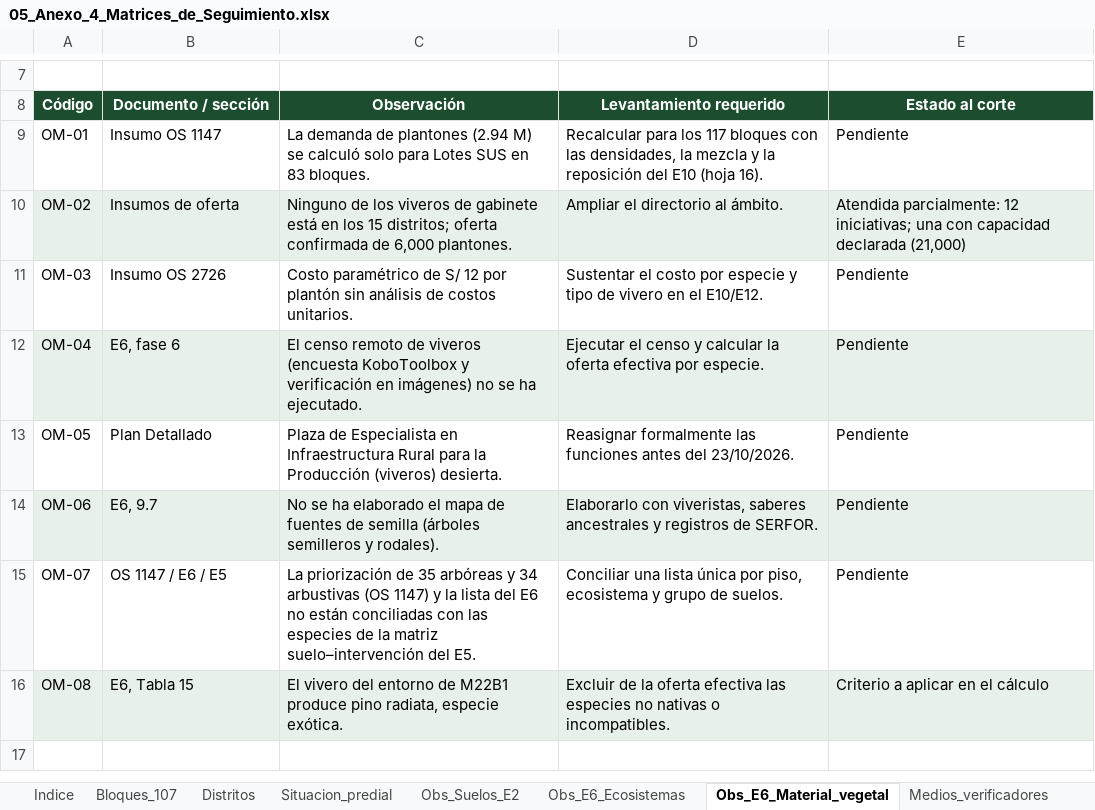
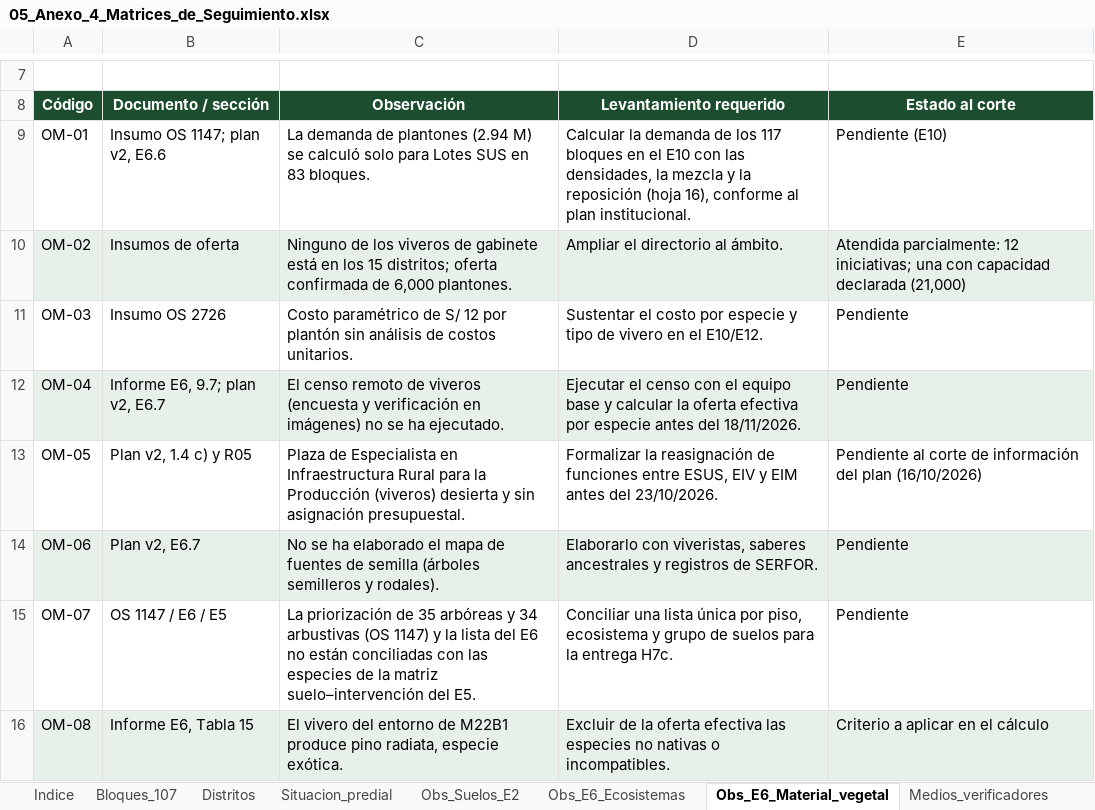
Before and after one commit to salomoncahuas-tech/Salomon1969, an Excel workbook: entregables/2do_entregable_OS4062/05_Anexo_4_Matrices_de_Seguimiento.xlsx, sheet Obs_E6_Material_vegetal, drawn as a sheet; only a part is shown, gaps mark what is left out; values as stored, in another font and other column widths than the file's, no borders; the diff names each change by its address in the sheet, - before the commit and + after, or states it on an @@ line.

```diff
--- a/entregables/2do_entregable_OS4062/05_Anexo_4_Matrices_de_Seguimiento.xlsx (sheet Obs_E6_Material_vegetal)
+++ b/entregables/2do_entregable_OS4062/05_Anexo_4_Matrices_de_Seguimiento.xlsx (sheet Obs_E6_Material_vegetal)
-B9 (Documento / sección): Insumo OS 1147
+B9 (Documento / sección): Insumo OS 1147; plan v2, E6.6
-D9 (Levantamiento requerido): Recalcular para los 117 bloques con las densidades, la mezcla y la reposición del E10 (hoja 16).
+D9 (Levantamiento requerido): Calcular la demanda de los 117 bloques en el E10 con las densidades, la mezcla y la reposición (hoja 16), conforme al plan institucional.
-E9 (Estado al corte): Pendiente
+E9 (Estado al corte): Pendiente (E10)
-B12 (Documento / sección): E6, fase 6
+B12 (Documento / sección): Informe E6, 9.7; plan v2, E6.7
-C12 (Observación): …viveros (encuesta KoboToolbox y verificación…
+C12 (Observación): …viveros (encuesta y verificación…
-D12 (Levantamiento requerido): …el censo y calcular la oferta efectiva por especie.
+D12 (Levantamiento requerido): …el censo con el equipo base y calcular la oferta efectiva por especie antes del 18/11/2026.
-B13 (Documento / sección): Plan Detallado
+B13 (Documento / sección): Plan v2, 1.4 c) y R05
-C13 (Observación): …Producción (viveros) desierta.
+C13 (Observación): …Producción (viveros) desierta y sin asignación presupuestal.
-D13 (Levantamiento requerido): Reasignar formalmente las funciones antes del…
+D13 (Levantamiento requerido): Formalizar la reasignación de funciones entre ESUS, EIV y EIM antes del…
-E13 (Estado al corte): Pendiente
+E13 (Estado al corte): Pendiente al corte de información del plan (16/10/2026)
-B14 (Documento / sección): E6, 9.7
+B14 (Documento / sección): Plan v2, E6.7
-D15 (Levantamiento requerido): …grupo de suelos.
+D15 (Levantamiento requerido): …grupo de suelos para la entrega H7c.
-B16 (Documento / sección): E6, Tabla 15
+B16 (Documento / sección): Informe E6, Tabla 15
```
Also changed, not shown: sheet Obs_E6_Ecosistemas, sheet Medios_verificadores, sheet Notas, 14 other files.
